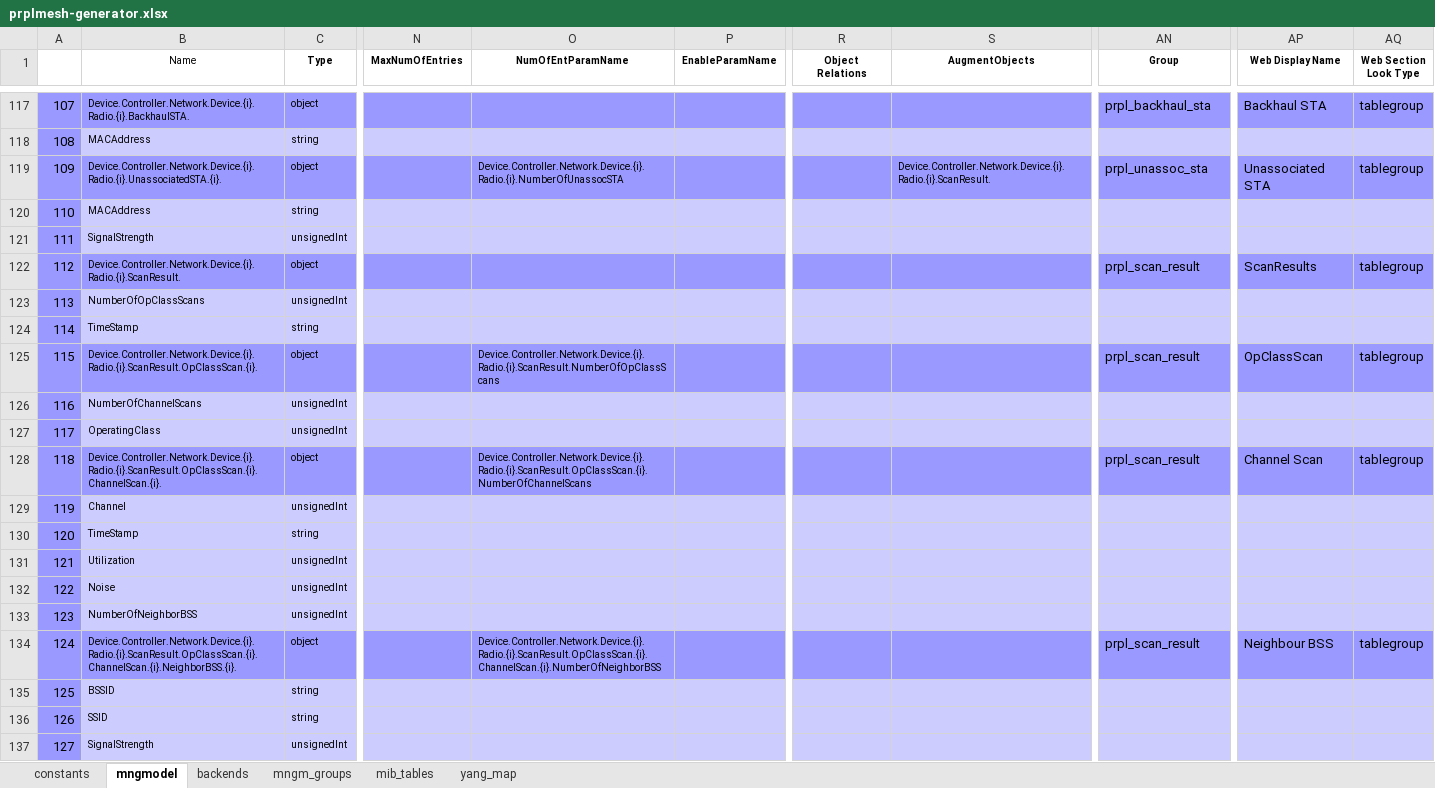
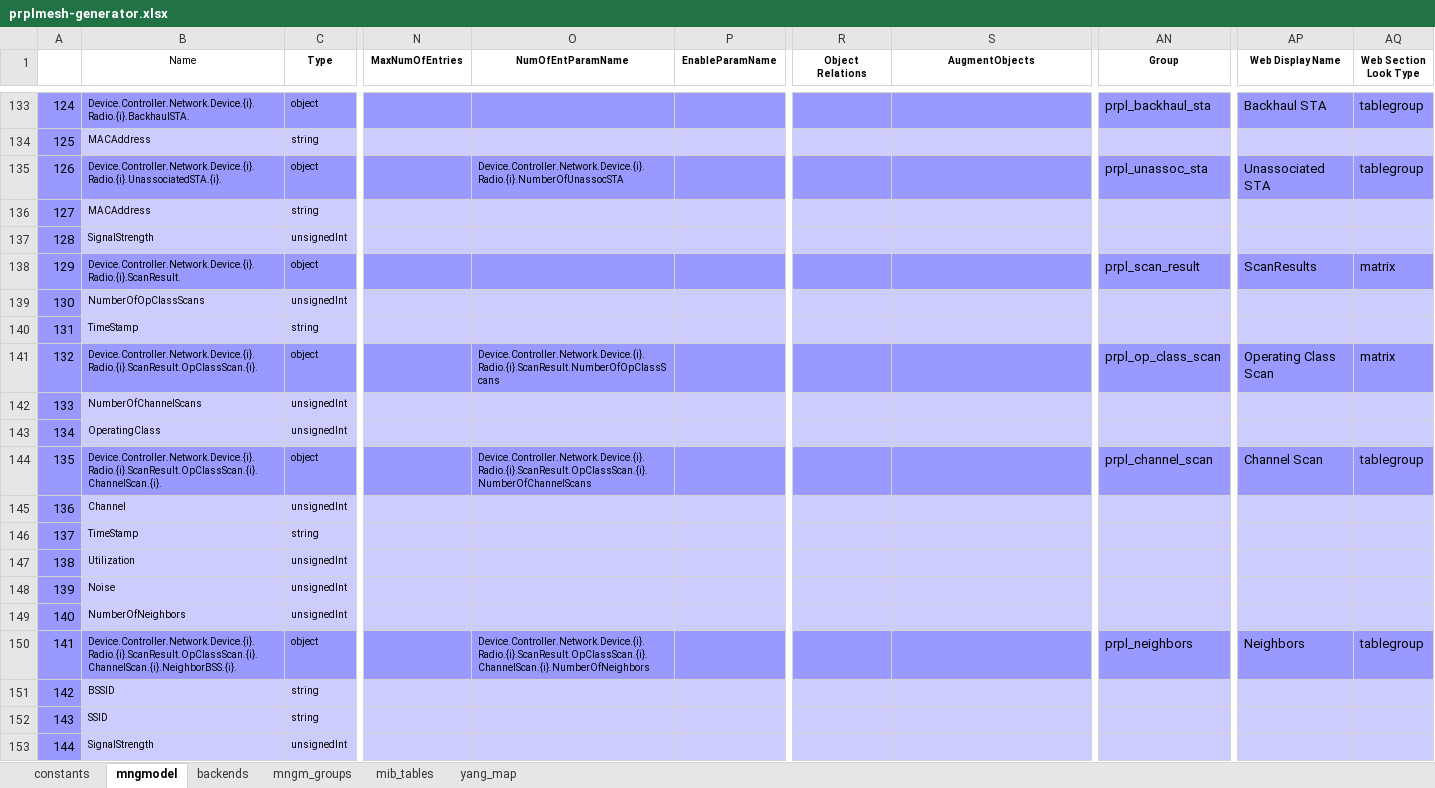
Before and after one commit to InangoSystems/feed-mmx, an Excel workbook: customers/inango-prplmesh-en/model/prplmesh-generator.xlsx, sheet mngmodel, drawn as a sheet; only a part is shown, gaps mark what is left out; values as stored, in another font and other column widths than the file's, no borders; charts and pictures not drawn; addresses are those after the commit; the diff covers the shown part only; the diff names each change by its address in the sheet, - before the commit and + after, or states it on an @@ line.

Commit message:
feed-mmx: Fix OperatingClasses in prplMesh Data Model
Current Data Model contains wrong parameter
OperatingClass which does not exist in prplMesh
Controller Data Model. Correct one is OperatingClasses.

Also divide Operating Classes and Non Operable on separate
Web pages, add HT/VHT capabilities objects, separate pages
for Scan Result object.

Signed-off-by: Vladyslav Tupikin <v.tupikin@inango-systems.com>

```diff
--- a/customers/inango-prplmesh-en/model/prplmesh-generator.xlsx (sheet mngmodel)
+++ b/customers/inango-prplmesh-en/model/prplmesh-generator.xlsx (sheet mngmodel)
@@ column A renumbered from row 63 down @@
-S135 (AugmentObjects): Device.Controller.Network.Device.{i}.Radio.{i}.ScanResult.
+S135 (AugmentObjects): (empty)
-AQ138 (Web Section Look Type): tablegroup
+AQ138 (Web Section Look Type): matrix
-AN141 (Group): prpl_scan_result
+AN141 (Group): prpl_op_class_scan
-AP141 (Web Display Name): OpClassScan
+AP141 (Web Display Name): Operating Class Scan
-AQ141 (Web Section Look Type): tablegroup
+AQ141 (Web Section Look Type): matrix
-AN144 (Group): prpl_scan_result
+AN144 (Group): prpl_channel_scan
-B149 (Name): NumberOfNeighborBSS
+B149 (Name): NumberOfNeighbors
-O150 (NumOfEntParamName): Device.Controller.Network.Device.{i}.Radio.{i}.ScanResult.OpClassScan.{i}.ChannelScan.{i}.NumberOfNeighborBSS
+O150 (NumOfEntParamName): Device.Controller.Network.Device.{i}.Radio.{i}.ScanResult.OpClassScan.{i}.ChannelScan.{i}.NumberOfNeighbors
-AN150 (Group): prpl_scan_result
+AN150 (Group): prpl_neighbors
-AP150 (Web Display Name): Neighbour BSS
+AP150 (Web Display Name): Neighbors
```
Also changed, not shown: 18 added rows, 2 removed rows and 32 edited cells elsewhere in this sheet, sheet mngm_groups, sheet constants, formulas that keep their value.
